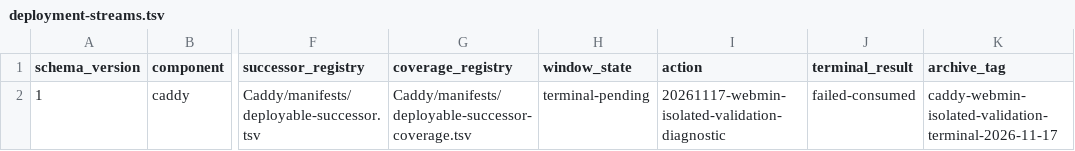
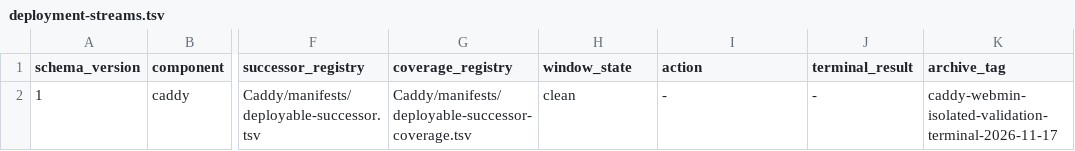
Before and after one commit to Racerx323/homelab-server-configs, a TSV file: Caddy/manifests/deployment-streams.tsv, drawn as a sheet; only a part is shown, gaps mark what is left out; the diff names each change by its address in the sheet, - before the commit and + after, or states it on an @@ line.

```diff
--- a/Caddy/manifests/deployment-streams.tsv
+++ b/Caddy/manifests/deployment-streams.tsv
-H2 (window_state): terminal-pending
+H2 (window_state): clean
-I2 (action): 20261117-webmin-isolated-validation-diagnostic
+I2 (action): -
-J2 (terminal_result): failed-consumed
+J2 (terminal_result): -
```
Also changed, not shown: Caddy/manifests/manifest-lifecycle.tsv, 29 other files.
